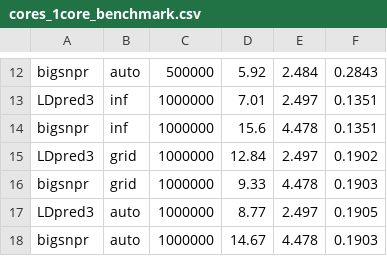
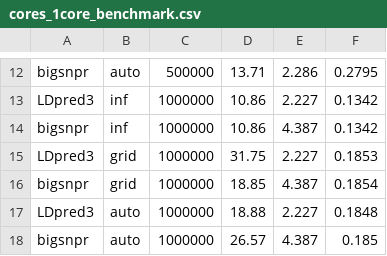
Before and after one commit to bvilhjal/ldpred3, a CSV file: benchmarks/cores_1core_benchmark.csv, drawn as a sheet; only a part is shown, gaps mark what is left out; the diff covers the shown part only; the diff names each change by its address in the sheet, - before the commit and + after, or states it on an @@ line.

```diff
--- a/benchmarks/cores_1core_benchmark.csv
+++ b/benchmarks/cores_1core_benchmark.csv
-D12: 5.92
+D12: 13.71
-E12: 2.484
+E12: 2.286
-F12: 0.2843
+F12: 0.2795
-D13: 7.01
+D13: 10.86
-E13: 2.497
+E13: 2.227
-F13:F14: 0.1351
+F13:F14: 0.1342
-D14: 15.6
+D14: 10.86
-E14: 4.478
+E14: 4.387
-D15: 12.84
+D15: 31.75
-E15: 2.497
+E15: 2.227
-F15: 0.1902
+F15: 0.1853
-D16: 9.33
+D16: 18.85
-E16: 4.478
+E16: 4.387
-F16: 0.1903
+F16: 0.1854
-D17: 8.77
+D17: 18.88
-E17: 2.497
+E17: 2.227
-F17: 0.1905
+F17: 0.1848
-D18: 14.67
+D18: 26.57
-E18: 4.478
+E18: 4.387
-F18: 0.1903
+F18: 0.185
```
Also changed, not shown: 33 edited cells elsewhere in this file, benchmarks/ldpred3_scaling.csv, benchmarks/method_scaling.csv, 7 other files.
